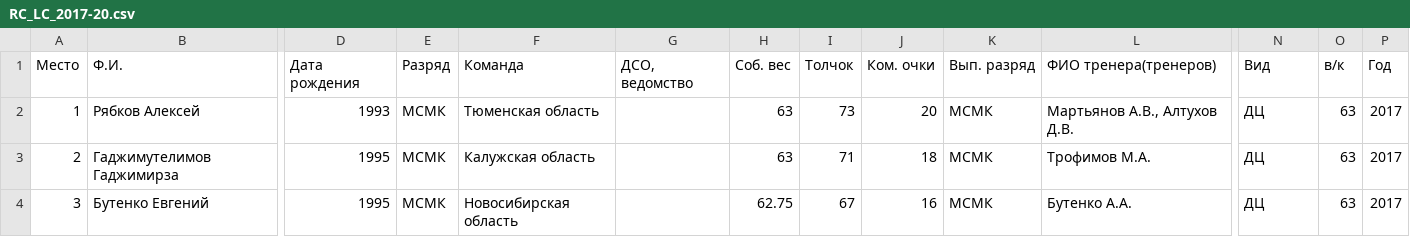
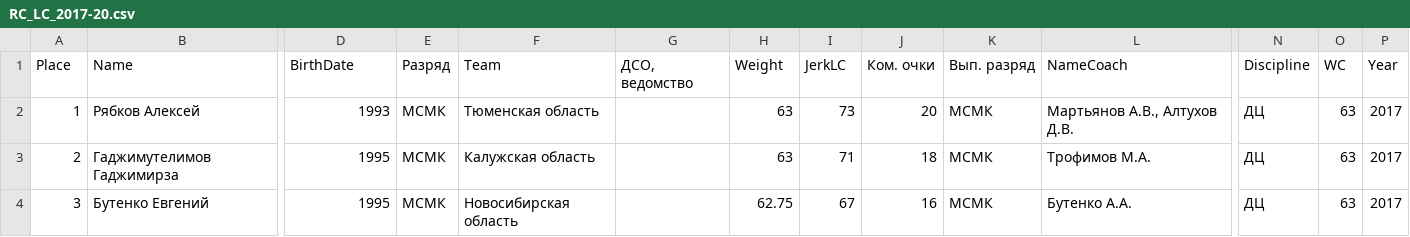
Before and after one commit to GiriStats/giristat_main, a CSV file: source/RC_LC_2017-20.csv, drawn as a sheet; only a part is shown, gaps mark what is left out; removed rows and columns are numbered as before the commit, all else as after; rows hold the shown columns only; the diff names each change by its address in the sheet, - before the commit and + after, or states it on an @@ line.

```diff
--- a/source/RC_LC_2017-20.csv
+++ b/source/RC_LC_2017-20.csv
-row 1: Место | Ф.И. | Дата рождения | Разряд | Команда | ДСО, ведомство | Соб. вес | Толчок | Ком. очки | Вып. разряд | ФИО тренера(тренеров) | Вид | в/к | Год
+row 1: Place | Name | BirthDate | Разряд | Team | ДСО, ведомство | Weight | JerkLC | Ком. очки | Вып. разряд | NameCoach | Discipline | WC | Year
```
Also changed, not shown: source/All-RC-2017-20.csv, source/RC_BI_2017-20.csv, 8 other files.
